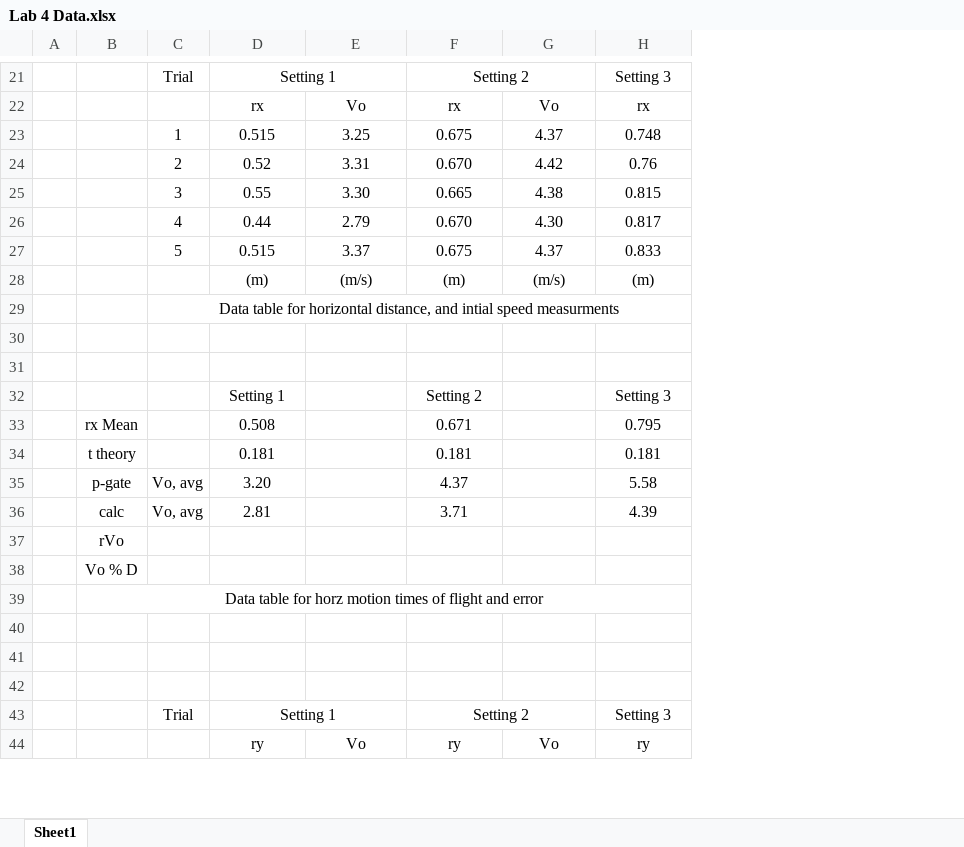
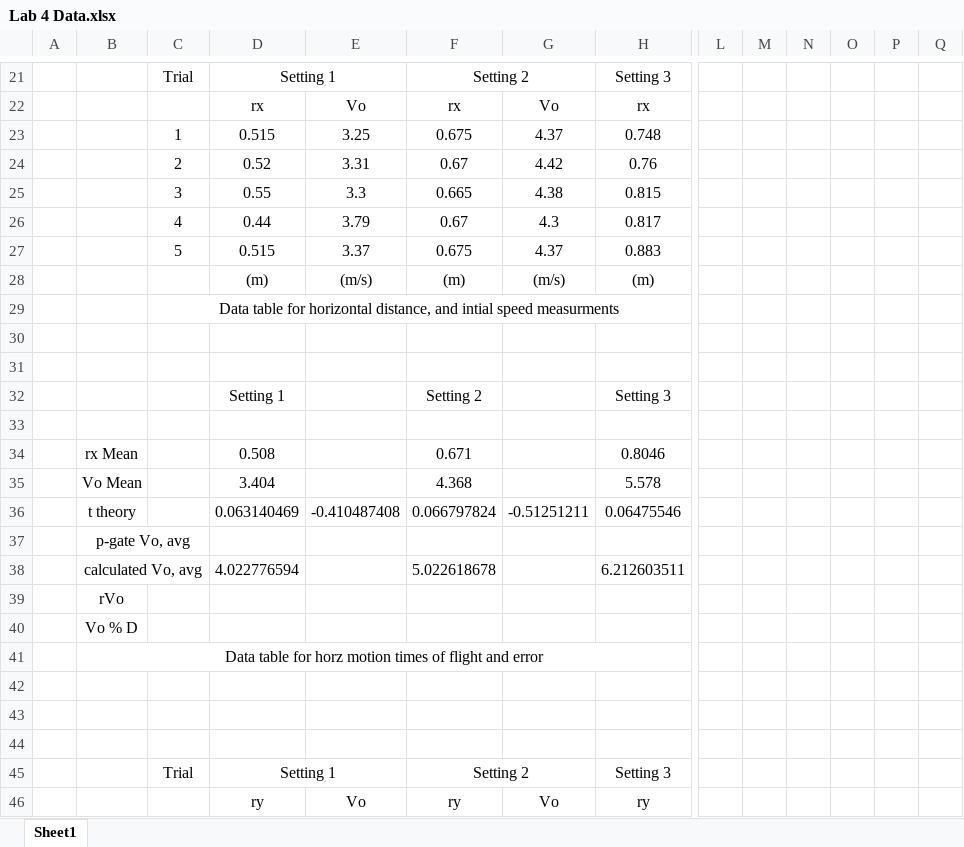
Before and after one commit to AlexLundinEducational/UTDFall2015, an Excel workbook: PHYS 2125/Lab 4/Lab 4 Data.xlsx, sheet Sheet1, drawn as a sheet; only a part is shown, gaps mark what is left out; values as stored, in another font and other column widths than the file's, no borders; charts and pictures not drawn; removed rows and columns are numbered as before the commit, all else as after; rows hold the shown columns only; the diff covers the shown part only; the diff names each change by its address in the sheet, - before the commit and + after, or states it on an @@ line.

```diff
--- a/PHYS 2125/Lab 4/Lab 4 Data.xlsx (sheet Sheet1)
+++ b/PHYS 2125/Lab 4/Lab 4 Data.xlsx (sheet Sheet1)
+column L, empty
+column M, empty
+column N, empty
+column O, empty
+column P, empty
+column Q, empty
-F24: 0.670
+F24: 0.67
-E25: 3.30
+E25: 3.3
-E26: 2.79
+E26: 3.79
-F26: 0.670
+F26: 0.67
-G26: 4.30
+G26: 4.3
-H27: 0.833
+H27: 0.883
-row 32:  |  |  | Setting 1 |  | Setting 2 |  | Setting 3
-row 33:  | rx Mean |  | 0.508 |  | 0.671 |  | 0.795
-row 34:  | t theory |  | 0.181 |  | 0.181 |  | 0.181
-B32: p-gate
+B32: (empty)
-C32:C33: Vo, avg
+C32:C33: (empty)
-D32: 3.20
+D32: Setting 1
-F32: 4.37
+F32: Setting 2
-H32: 5.58
+H32: Setting 3
-B33: calc
+B33: (empty)
-D33: 2.81
+D33: (empty)
-F33: 3.71
+F33: (empty)
-H33: 4.39
+H33: (empty)
-B34: rVo
+B34: rx Mean
-D34: (empty)
+D34: 0.508
-F34: (empty)
+F34: 0.671
-H34: (empty)
+H34: 0.8046
-row 38:  | Vo % D
-row 39:  | Data table for horz motion times of flight and error
+row 35:  | Vo Mean |  | 3.404 |  | 4.368 |  | 5.578
+row 36:  | t theory |  | 0.063140469 | -0.410487408 | 0.066797824 | -0.51251211 | 0.06475546
+row 37:  | p-gate Vo, avg
+row 38:  | calculated Vo, avg |  | 4.022776594 |  | 5.022618678 |  | 6.212603511
+row 39:  | rVo
+row 40:  | Vo % D
+row 41:  | Data table for horz motion times of flight and error
```
Also changed, not shown: 13 added rows, 13 removed rows and 3 edited cells elsewhere in this sheet, formulas that keep their value, charts or pictures, PHYS 2125/Lab 3/Lab 3 Report/Lab 3 Data.xlsx, PHYS 2125/Lab 8/Data 8.xlsx, 9 other files.
